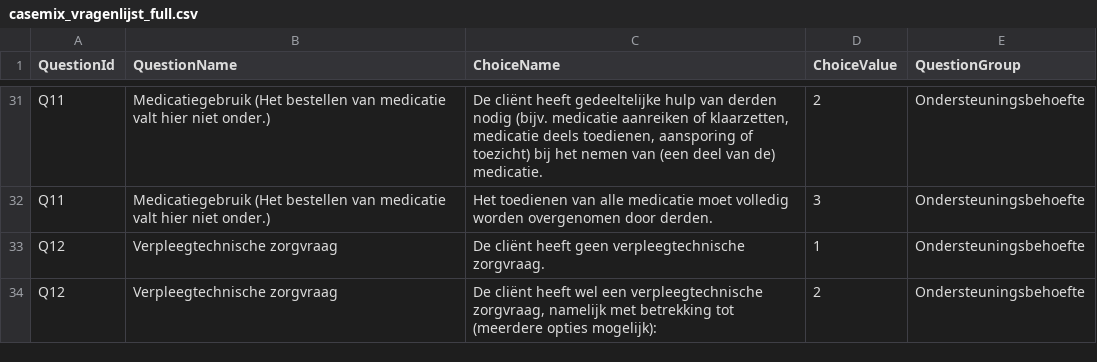
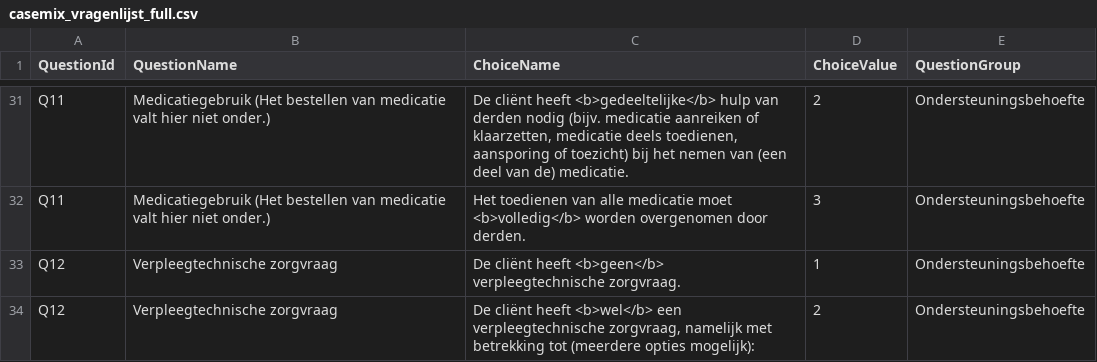
Before and after one commit to nzanl/dkdl_shiny_tool, a CSV file: casemix_vragenlijst_full.csv, drawn as a sheet; only a part is shown, gaps mark what is left out; the diff covers the shown part only.

```diff
--- a/casemix_vragenlijst_full.csv
+++ b/casemix_vragenlijst_full.csv
@@ -31,4 +31,4 @@
-"Q11";"Medicatiegebruik (Het bestellen van medicatie valt hier niet onder.)";"De cliënt heeft gedeeltelijke hulp van derden nodig (bijv. medicatie aanreiken of klaarzetten, medicatie deels toedienen, aansporing of toezicht) bij het nemen van (een deel van de) medicatie. ";2;"Ondersteuningsbehoefte"
-"Q11";"Medicatiegebruik (Het bestellen van medicatie valt hier niet onder.)";"Het toedienen van alle medicatie moet volledig worden overgenomen door derden. ";3;"Ondersteuningsbehoefte"
-"Q12";"Verpleegtechnische zorgvraag";"De cliënt heeft geen verpleegtechnische zorgvraag. ";1;"Ondersteuningsbehoefte"
-"Q12";"Verpleegtechnische zorgvraag";"De cliënt heeft wel een verpleegtechnische zorgvraag, namelijk met betrekking tot (meerdere opties mogelijk): ";2;"Ondersteuningsbehoefte"
+"Q11";"Medicatiegebruik (Het bestellen van medicatie valt hier niet onder.)";"De cliënt heeft <b>gedeeltelijke</b> hulp van derden nodig (bijv. medicatie aanreiken of klaarzetten, medicatie deels toedienen, aansporing of toezicht) bij het nemen van (een deel van de) medicatie. ";2;"Ondersteuningsbehoefte"
+"Q11";"Medicatiegebruik (Het bestellen van medicatie valt hier niet onder.)";"Het toedienen van alle medicatie moet <b>volledig</b> worden overgenomen door derden. ";3;"Ondersteuningsbehoefte"
+"Q12";"Verpleegtechnische zorgvraag";"De cliënt heeft <b>geen</b> verpleegtechnische zorgvraag. ";1;"Ondersteuningsbehoefte"
+"Q12";"Verpleegtechnische zorgvraag";"De cliënt heeft <b>wel</b> een verpleegtechnische zorgvraag, namelijk met betrekking tot (meerdere opties mogelijk): ";2;"Ondersteuningsbehoefte"
```
Also changed, not shown: 17 edited cells elsewhere in this file.
